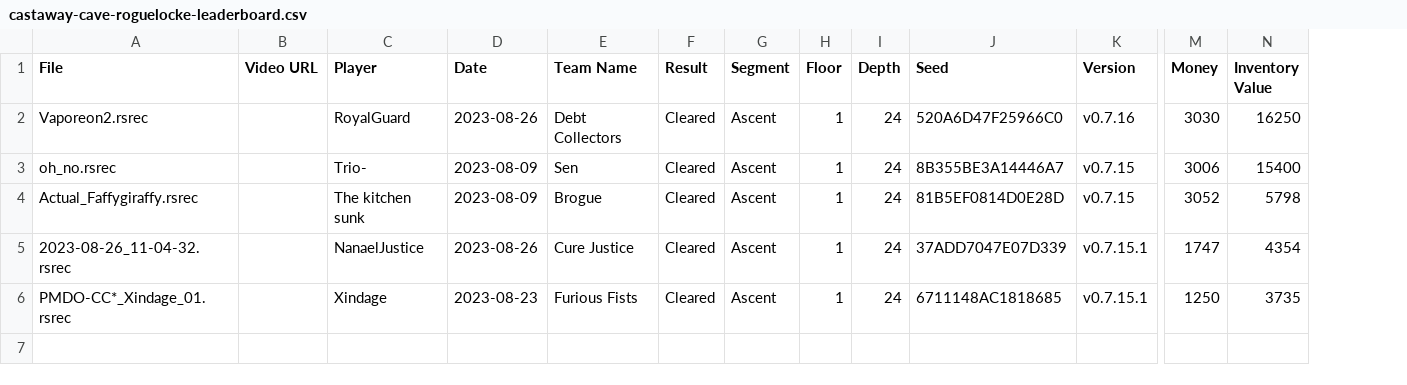
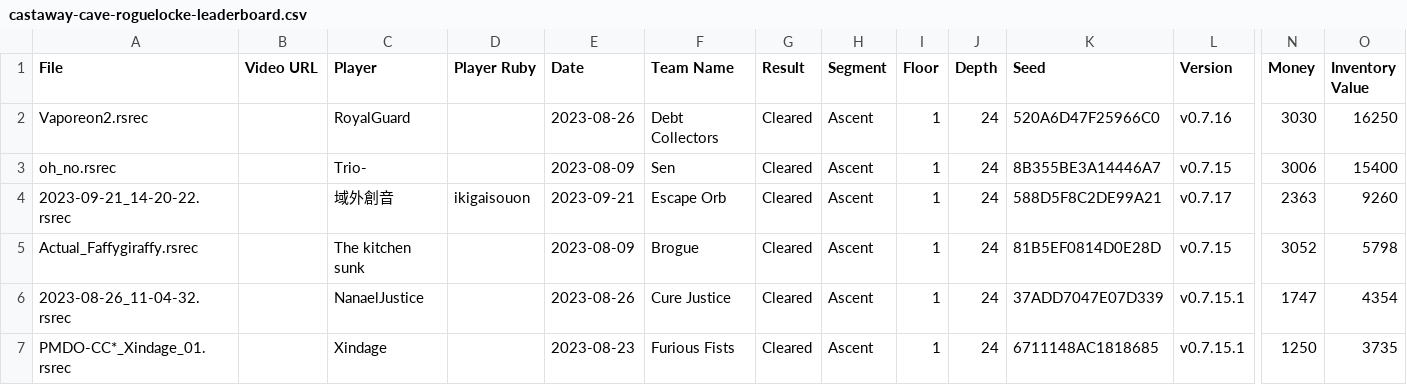
Before and after one commit to Shitpost-Sunkern/PMDO-Leaderboard, a CSV file: _data/castaway-cave-roguelocke-leaderboard.csv, drawn as a sheet; only a part is shown, gaps mark what is left out; addresses are those after the commit; rows hold the shown columns only; the diff names each change by its address in the sheet, - before the commit and + after, or states it on an @@ line.

Commit message:
Leaderboard update Sat Sep 23 00:12:18 EDT 2023

```diff
--- a/_data/castaway-cave-roguelocke-leaderboard.csv
+++ b/_data/castaway-cave-roguelocke-leaderboard.csv
+column D (Player Ruby), empty
+row 4: 2023-09-21_14-20-22.rsrec |  | 域外創音 | ikigaisouon | 2023-09-21 | Escape Orb | Cleared | Ascent | 1 | 24 | 588D5F8C2DE99A21 | v0.7.17 | 2363 | 9260
```
Also changed, not shown: _data/guildmaster-trail-roguelocke-leaderboard.csv, _data/guildmaster-trail-roguelocke-outdated.csv, 13 other files.
